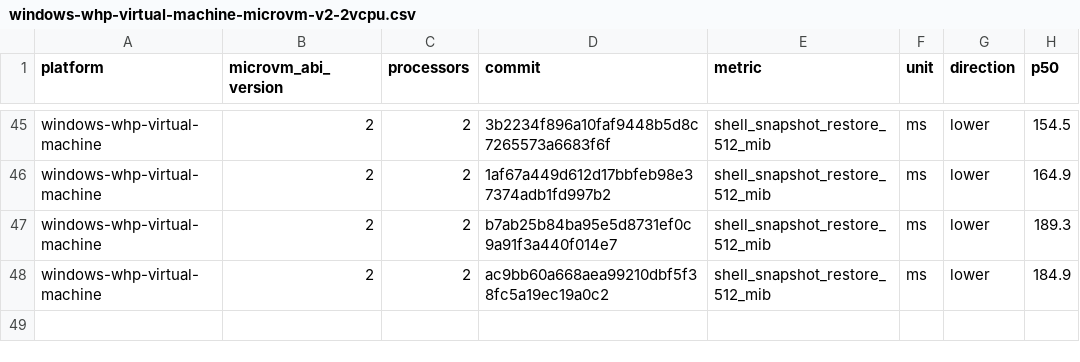
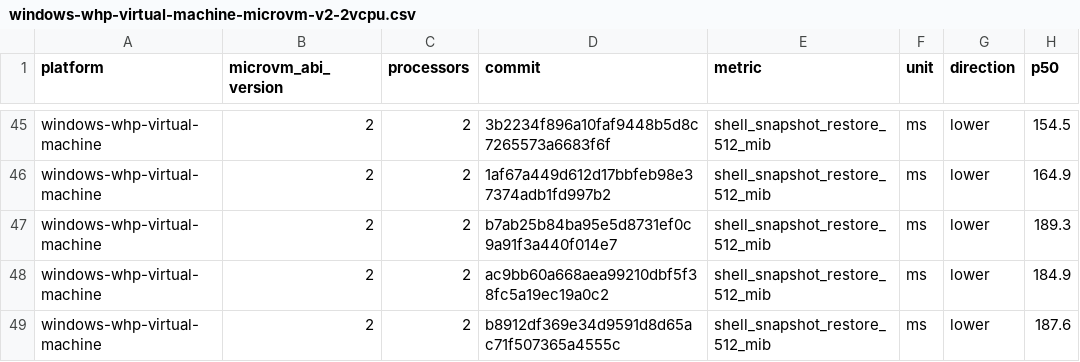
Before and after one commit to microsoft/nvx, a CSV file: data/windows-whp-virtual-machine-microvm-v2-2vcpu.csv, drawn as a sheet; only a part is shown, gaps mark what is left out; the diff names each change by its address in the sheet, - before the commit and + after, or states it on an @@ line.

```diff
--- a/data/windows-whp-virtual-machine-microvm-v2-2vcpu.csv
+++ b/data/windows-whp-virtual-machine-microvm-v2-2vcpu.csv
+row 49: windows-whp-virtual-machine | 2 | 2 | b8912df369e34d9591d8d65ac71f507365a4555c | shell_snapshot_restore_512_mib | ms | lower | 187.6
```
Also changed, not shown: data/linux-kvm-virtual-machine-microvm-v2-1vcpu.csv, data/linux-mshv-virtual-machine-microvm-v2-1vcpu.csv, 9 other files.
